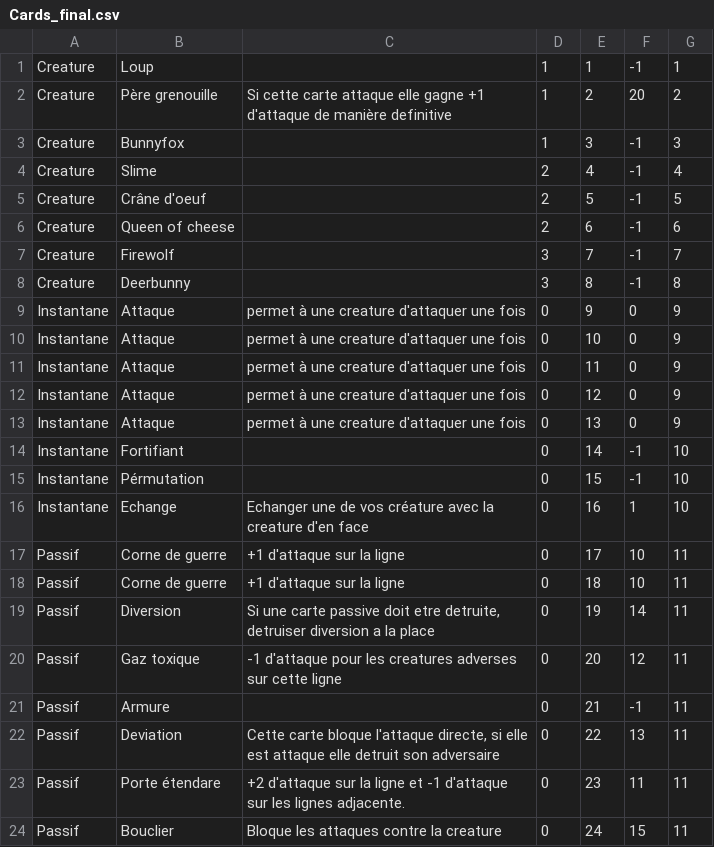
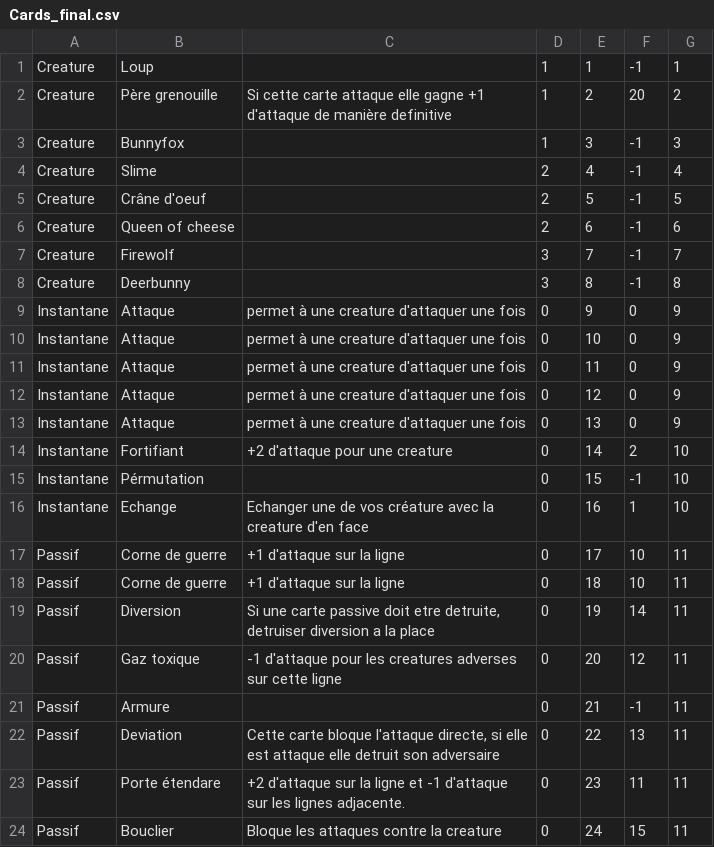
Before and after one commit to Fontanjo/Chorogear, a CSV file: Assets/Resources/Data/Cards_final.csv, drawn as a sheet.

```diff
--- a/Assets/Resources/Data/Cards_final.csv
+++ b/Assets/Resources/Data/Cards_final.csv
@@ -13,3 +13,3 @@ Instantane;Attaque;permet à une creature d'attaquer une fois;0;12;0;9
 Instantane;Attaque;permet à une creature d'attaquer une fois;0;13;0;9
-Instantane;Fortifiant;;0;14;-1;10
+Instantane;Fortifiant;+2 d'attaque pour une creature;0;14;2;10
 Instantane;Pérmutation;;0;15;-1;10
```
Also changed, not shown: 2 other files.
